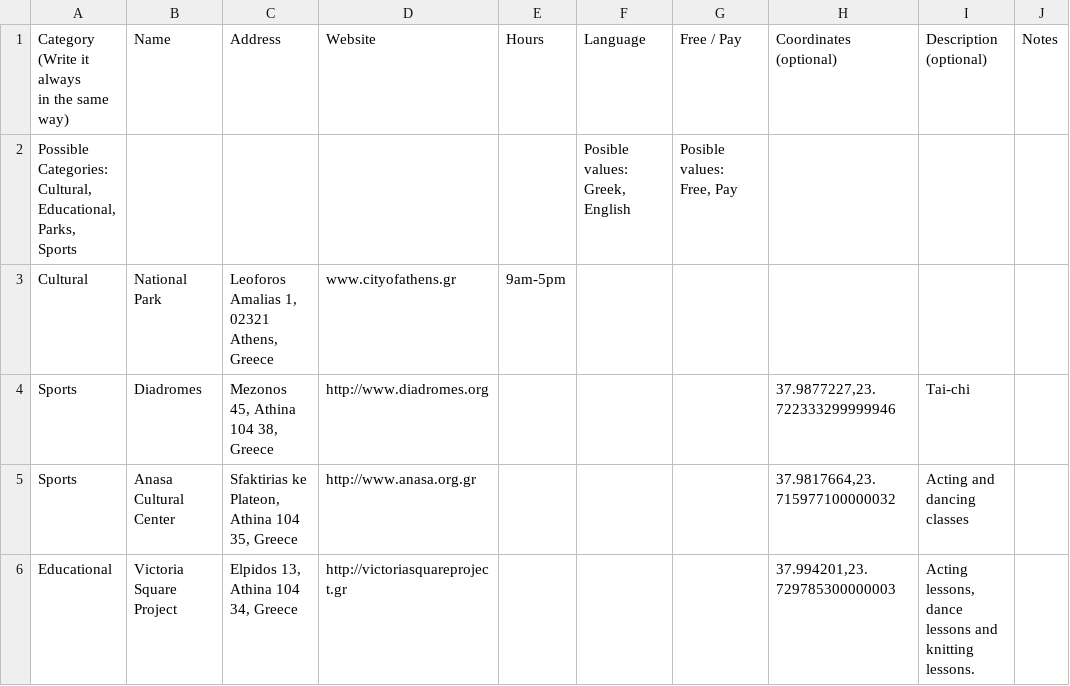
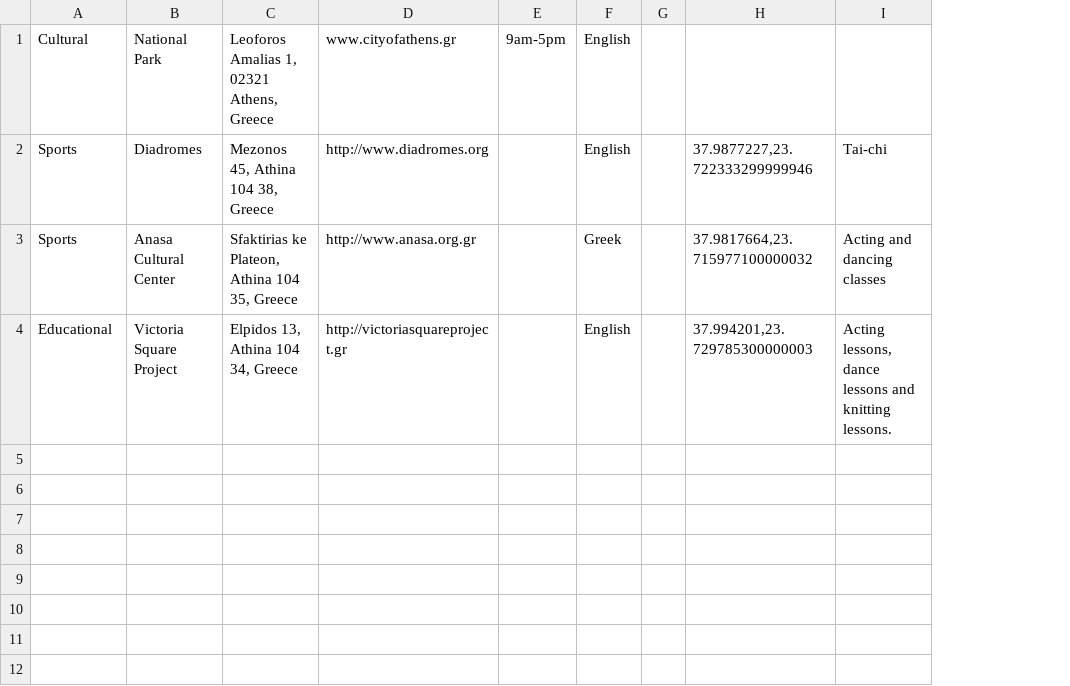
Before and after one commit to david-campos/app4refs, a CSV file: DB/Python scripts/prueba_leisure.csv, drawn as a sheet; removed rows and columns are numbered as before the commit, all else as after; ↵ is a line break in a cell; the diff names each change by its address in the sheet, - before the commit and + after, or states it on an @@ line.

```diff
--- a/DB/Python scripts/prueba_leisure.csv
+++ b/DB/Python scripts/prueba_leisure.csv
-column F, empty
-column G, empty
+column F, rows 1-4: English | English | Greek | English
+column G, empty
-column J, empty
-row 1: Category ↵ (Write it always ↵ in the same way) | Name | Address | Website | Hours | Language | Free / Pay | Coordinates (optional) | Description (optional) | Notes
-row 2: Possible Categories: ↵ Cultural, Educational, Parks, Sports |  |  |  |  | Posible values: ↵ Greek, English | Posible values: ↵ Free, Pay
```
Also changed, not shown: DB/Python scripts/prueba_info.csv, DB/Python scripts/prueba_links.csv, 2 other files.
